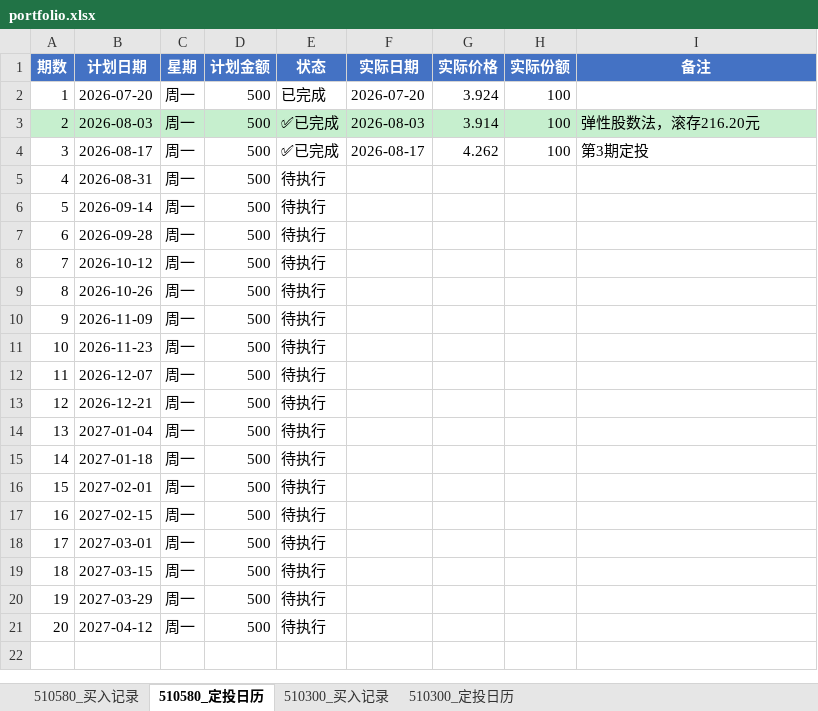
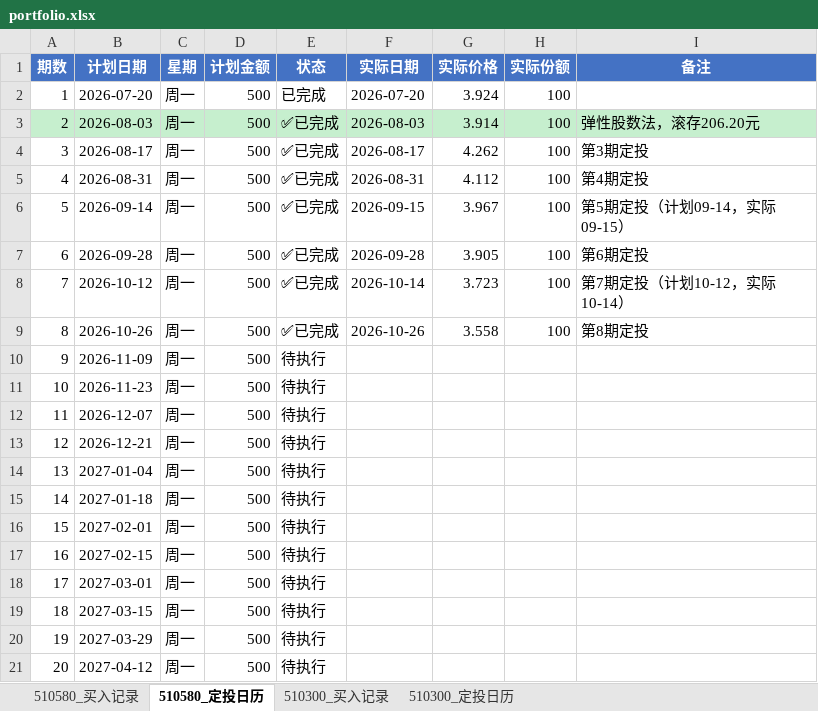
Before and after one commit to yangoliver/dca-proj, an Excel workbook: data/portfolio.xlsx, sheet 510580_定投日历, drawn as a sheet; values as stored, in another font and other column widths than the file's, no borders; the diff names each change by its address in the sheet, - before the commit and + after, or states it on an @@ line.

```diff
--- a/data/portfolio.xlsx (sheet 510580_定投日历)
+++ b/data/portfolio.xlsx (sheet 510580_定投日历)
-I3 (备注): 弹性股数法，滚存216.20元
+I3 (备注): 弹性股数法，滚存206.20元
-E5:E9 (状态): 待执行
+E5:E9 (状态): ✅已完成
-F5 (实际日期): (empty)
+F5 (实际日期): 2026-08-31
-G5 (实际价格): (empty)
+G5 (实际价格): 4.112
-H5:H9 (实际份额): (empty)
+H5:H9 (实际份额): 100
-I5 (备注): (empty)
+I5 (备注): 第4期定投
-F6 (实际日期): (empty)
+F6 (实际日期): 2026-09-15
-G6 (实际价格): (empty)
+G6 (实际价格): 3.967
-I6 (备注): (empty)
+I6 (备注): 第5期定投（计划09-14，实际09-15）
-F7 (实际日期): (empty)
+F7 (实际日期): 2026-09-28
-G7 (实际价格): (empty)
+G7 (实际价格): 3.905
-I7 (备注): (empty)
+I7 (备注): 第6期定投
-F8 (实际日期): (empty)
+F8 (实际日期): 2026-10-14
-G8 (实际价格): (empty)
+G8 (实际价格): 3.723
-I8 (备注): (empty)
+I8 (备注): 第7期定投（计划10-12，实际10-14）
-F9 (实际日期): (empty)
+F9 (实际日期): 2026-10-26
-G9 (实际价格): (empty)
+G9 (实际价格): 3.558
-I9 (备注): (empty)
+I9 (备注): 第8期定投
```
Also changed, not shown: sheet 510580_买入记录, sheet 510300_买入记录, sheet 510300_定投日历, formulas that keep their value.
